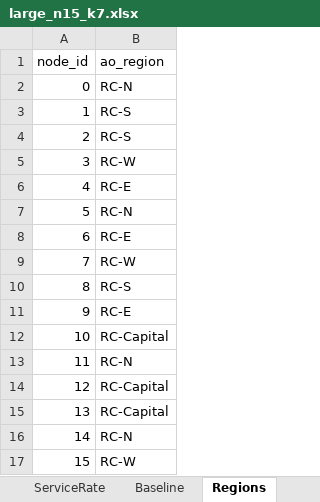
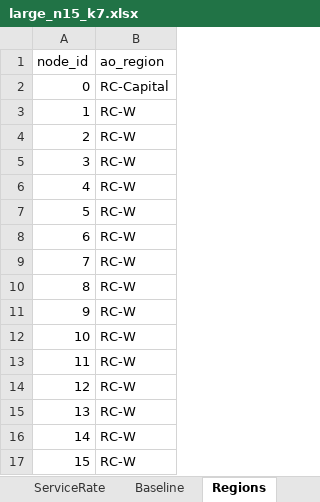
Before and after one commit to MuratSecmen/convoy-vrp, an Excel workbook: bcmc-vrphd/data/instances/large_n15_k7.xlsx, sheet Regions, drawn as a sheet; values as stored, in another font and other column widths than the file's, no borders; the diff names each change by its address in the sheet, - before the commit and + after, or states it on an @@ line.

```diff
--- a/bcmc-vrphd/data/instances/large_n15_k7.xlsx (sheet Regions)
+++ b/bcmc-vrphd/data/instances/large_n15_k7.xlsx (sheet Regions)
-B2 (ao_region): RC-N
+B2 (ao_region): RC-Capital
-B3:B4 (ao_region): RC-S
+B3:B4 (ao_region): RC-W
-B6 (ao_region): RC-E
+B6 (ao_region): RC-W
-B7 (ao_region): RC-N
+B7 (ao_region): RC-W
-B8 (ao_region): RC-E
+B8 (ao_region): RC-W
-B10 (ao_region): RC-S
+B10 (ao_region): RC-W
-B11 (ao_region): RC-E
+B11 (ao_region): RC-W
-B12 (ao_region): RC-Capital
+B12 (ao_region): RC-W
-B13 (ao_region): RC-N
+B13 (ao_region): RC-W
-B14:B15 (ao_region): RC-Capital
+B14:B15 (ao_region): RC-W
-B16 (ao_region): RC-N
+B16 (ao_region): RC-W
```
Also changed, not shown: sheet TravelTime, sheet Demand, sheet ServiceRate, sheet Nodes, sheet Vehicles, sheet Baseline, bcmc-vrphd/data/instances/medium_n10_k5.xlsx, bcmc-vrphd/data/instances/small_n5_k3.xlsx, 10 other files.
